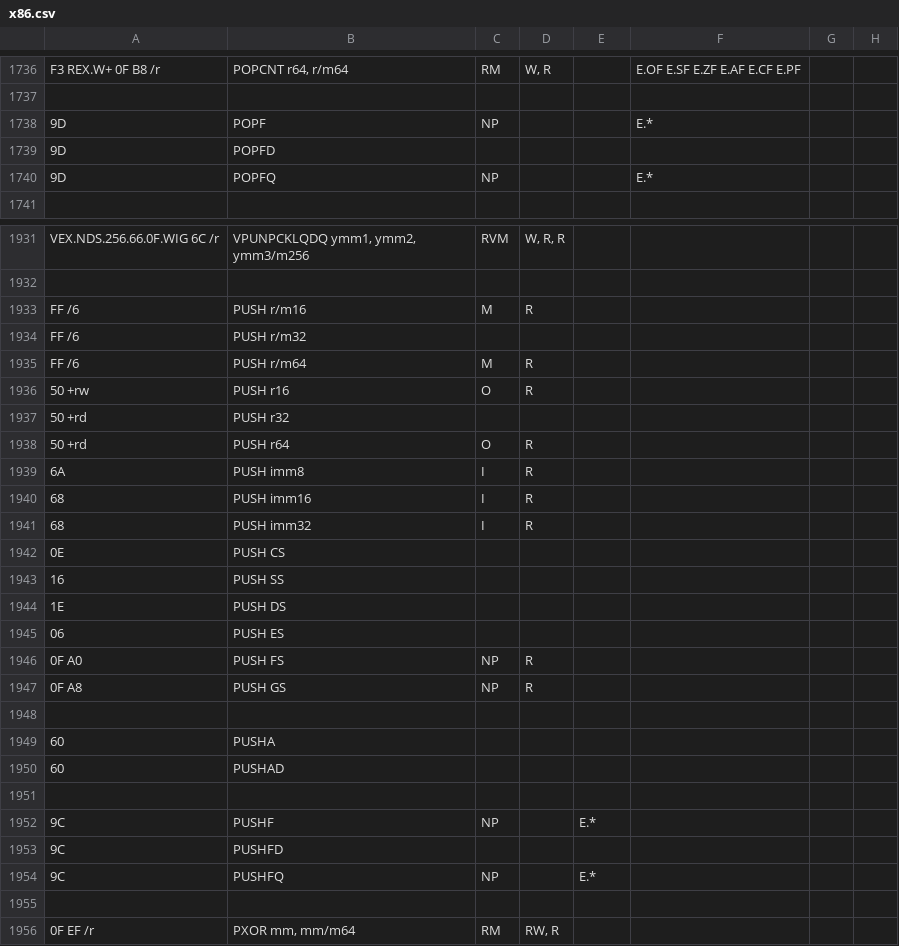
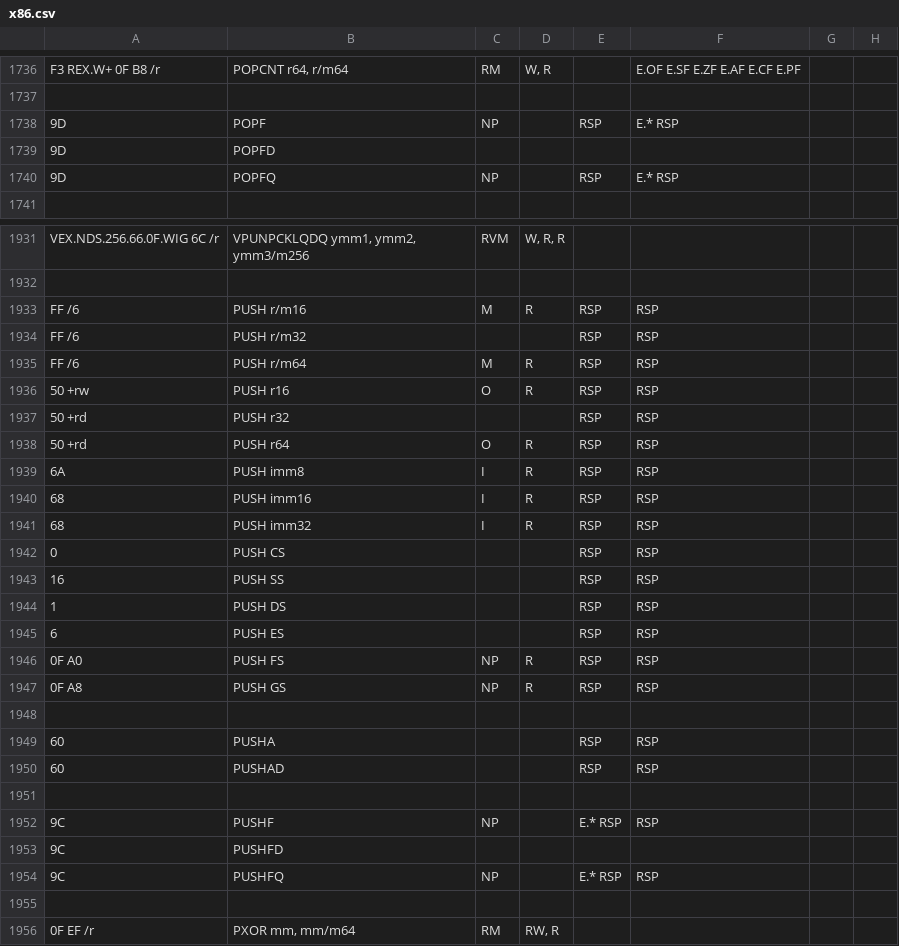
Before and after one commit to StanfordPL/x64asm, a CSV file: src/x86.csv, drawn as a sheet; only a part is shown, gaps mark what is left out; the diff covers the shown part only; the diff names each change by its address in the sheet, - before the commit and + after, or states it on an @@ line.

Commit message:
Added MUST read/write RSP to push/pop instructions.

```diff
--- a/src/x86.csv
+++ b/src/x86.csv
-E1738: (empty)
+E1738: RSP
-F1738: E.*
+F1738: E.* RSP
-E1740: (empty)
+E1740: RSP
-F1740: E.*
+F1740: E.* RSP
-E1933:E1947: (empty)
+E1933:E1947: RSP
-F1933:F1947: (empty)
+F1933:F1947: RSP
-A1942: 0E
+A1942: 0
-A1944: 1E
+A1944: 1
-A1945: 06
+A1945: 6
-E1949:E1950: (empty)
+E1949:E1950: RSP
-F1949:F1950: (empty)
+F1949:F1950: RSP
-E1952: E.*
+E1952: E.* RSP
-F1952: (empty)
+F1952: RSP
-E1954: E.*
+E1954: E.* RSP
-F1954: (empty)
+F1954: RSP
```
Also changed, not shown: 38 edited cells elsewhere in this file.
